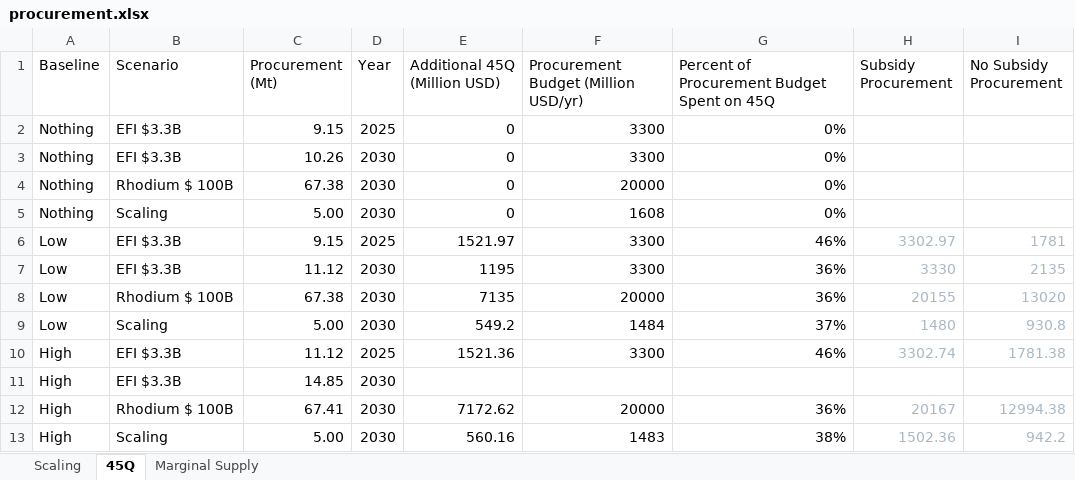
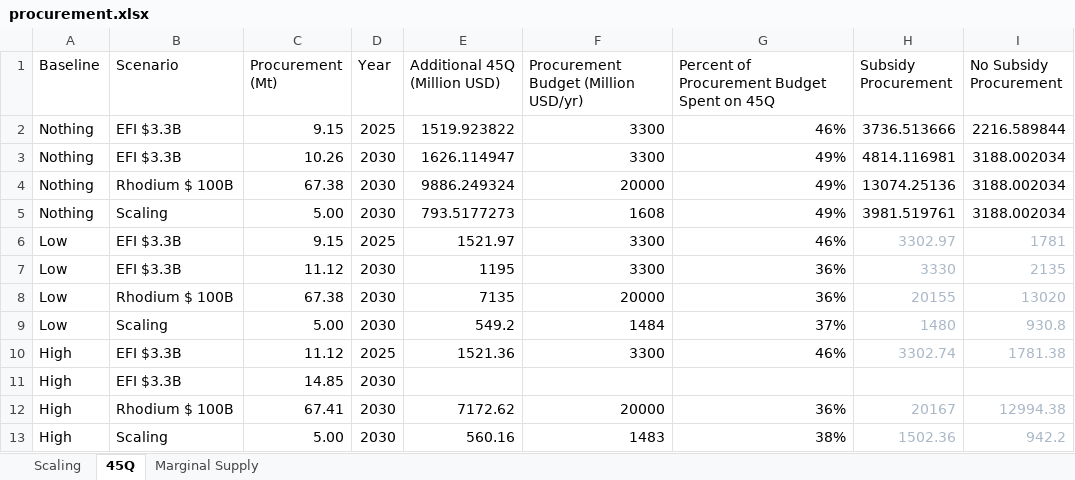
Before and after one commit to PEESEgroup/GCAM-CDR-policy, an Excel workbook: data/data_analysis/procurement.xlsx, sheet 45Q, drawn as a sheet; values as stored, in another font and other column widths than the file's, no borders; charts and pictures not drawn; the diff names each change by its address in the sheet, - before the commit and + after, or states it on an @@ line.

```diff
--- a/data/data_analysis/procurement.xlsx (sheet 45Q)
+++ b/data/data_analysis/procurement.xlsx (sheet 45Q)
-E2 (Additional 45Q (Million USD)): 0
+E2 (Additional 45Q (Million USD)): 1519.923822
-G2: 0%
+G2: 46%
-H2 (Subsidy Procurement): (empty)
+H2 (Subsidy Procurement): 3736.513666
-I2 (No Subsidy Procurement): (empty)
+I2 (No Subsidy Procurement): 2216.589844
-E3 (Additional 45Q (Million USD)): 0
+E3 (Additional 45Q (Million USD)): 1626.114947
-G3:G5: 0%
+G3:G5: 49%
-H3 (Subsidy Procurement): (empty)
+H3 (Subsidy Procurement): 4814.116981
-I3:I5 (No Subsidy Procurement): (empty)
+I3:I5 (No Subsidy Procurement): 3188.002034
-E4 (Additional 45Q (Million USD)): 0
+E4 (Additional 45Q (Million USD)): 9886.249324
-H4 (Subsidy Procurement): (empty)
+H4 (Subsidy Procurement): 13074.25136
-E5 (Additional 45Q (Million USD)): 0
+E5 (Additional 45Q (Million USD)): 793.5177273
-H5 (Subsidy Procurement): (empty)
+H5 (Subsidy Procurement): 3981.519761
```
Also changed, not shown: sheet Marginal Supply, sheet Scaling, formulas that keep their value, charts or pictures, 2 other files.
